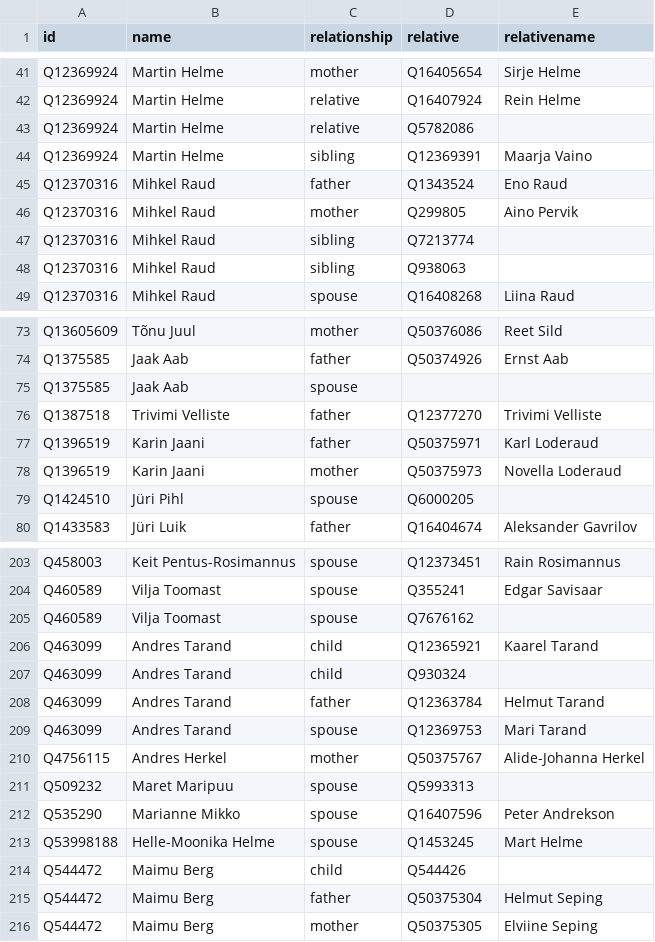
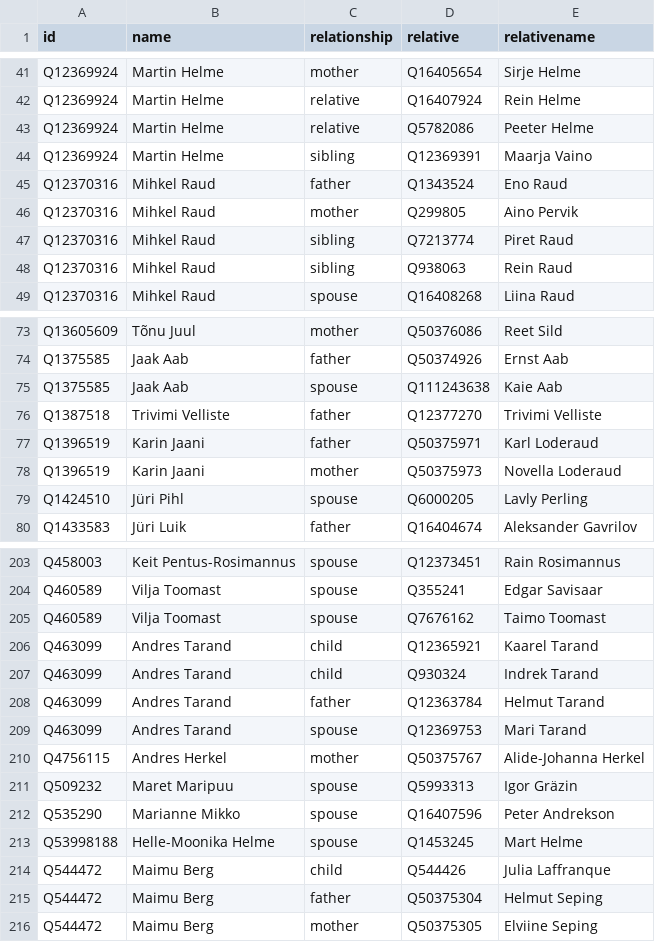
Before and after one commit to every-politician-scrapers/estonia, a CSV file: html/family.csv, drawn as a sheet; only a part is shown, gaps mark what is left out; the diff covers the shown part only.

Commit message:
PCB update

```diff
--- a/html/family.csv
+++ b/html/family.csv
@@ -42,3 +42,3 @@ Q12369924,Martin Helme,mother,Q16405654,Sirje Helme
 Q12369924,Martin Helme,relative,Q16407924,Rein Helme
-Q12369924,Martin Helme,relative,Q5782086,
+Q12369924,Martin Helme,relative,Q5782086,Peeter Helme
 Q12369924,Martin Helme,sibling,Q12369391,Maarja Vaino
@@ -46,4 +46,4 @@ Q12370316,Mihkel Raud,father,Q1343524,Eno Raud
 Q12370316,Mihkel Raud,mother,Q299805,Aino Pervik
-Q12370316,Mihkel Raud,sibling,Q7213774,
-Q12370316,Mihkel Raud,sibling,Q938063,
+Q12370316,Mihkel Raud,sibling,Q7213774,Piret Raud
+Q12370316,Mihkel Raud,sibling,Q938063,Rein Raud
 Q12370316,Mihkel Raud,spouse,Q16408268,Liina Raud
@@ -74,3 +74,3 @@ Q13605609,Tõnu Juul,mother,Q50376086,Reet Sild
 Q1375585,Jaak Aab,father,Q50374926,Ernst Aab
-Q1375585,Jaak Aab,spouse,,
+Q1375585,Jaak Aab,spouse,Q111243638,Kaie Aab
 Q1387518,Trivimi Velliste,father,Q12377270,Trivimi Velliste
@@ -78,3 +78,3 @@ Q1396519,Karin Jaani,father,Q50375971,Karl Loderaud
 Q1396519,Karin Jaani,mother,Q50375973,Novella Loderaud
-Q1424510,Jüri Pihl,spouse,Q6000205,
+Q1424510,Jüri Pihl,spouse,Q6000205,Lavly Perling
 Q1433583,Jüri Luik,father,Q16404674,Aleksander Gavrilov
@@ -204,5 +204,5 @@ Q458003,Keit Pentus-Rosimannus,spouse,Q12373451,Rain Rosimannus
 Q460589,Vilja Toomast,spouse,Q355241,Edgar Savisaar
-Q460589,Vilja Toomast,spouse,Q7676162,
+Q460589,Vilja Toomast,spouse,Q7676162,Taimo Toomast
 Q463099,Andres Tarand,child,Q12365921,Kaarel Tarand
-Q463099,Andres Tarand,child,Q930324,
+Q463099,Andres Tarand,child,Q930324,Indrek Tarand
 Q463099,Andres Tarand,father,Q12363784,Helmut Tarand
@@ -210,6 +210,6 @@ Q463099,Andres Tarand,spouse,Q12369753,Mari Tarand
 Q4756115,Andres Herkel,mother,Q50375767,Alide-Johanna Herkel
-Q509232,Maret Maripuu,spouse,Q5993313,
+Q509232,Maret Maripuu,spouse,Q5993313,Igor Gräzin
 Q535290,Marianne Mikko,spouse,Q16407596,Peter Andrekson
 Q53998188,Helle-Moonika Helme,spouse,Q1453245,Mart Helme
-Q544472,Maimu Berg,child,Q544426,
+Q544472,Maimu Berg,child,Q544426,Julia Laffranque
 Q544472,Maimu Berg,father,Q50375304,Helmut Seping
```
Also changed, not shown: 9 edited cells elsewhere in this file.
